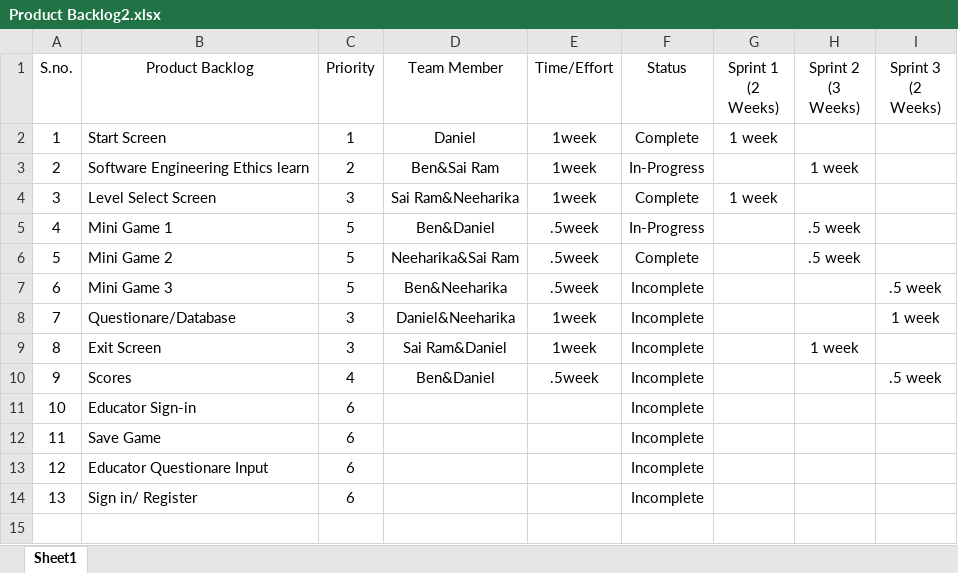
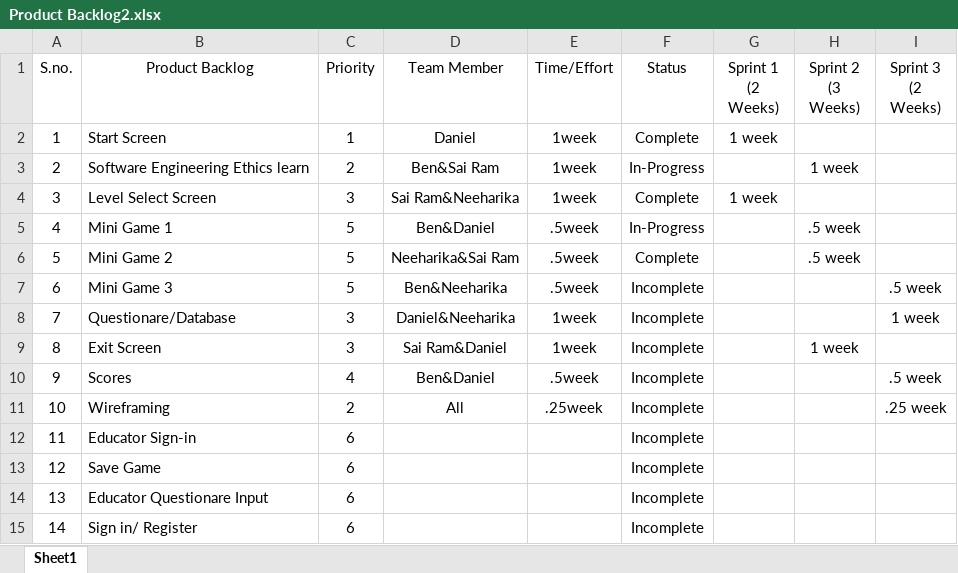
Before and after one commit to Kanrail/5153-Ethics_Game, an Excel workbook: Documentation/Product Backlog2.xlsx, sheet Sheet1, drawn as a sheet; values as stored, in another font and other column widths than the file's, no borders; charts and pictures not drawn; addresses are those after the commit; the diff names each change by its address in the sheet, - before the commit and + after, or states it on an @@ line.

Commit message:
Added Wireframing to sprint 3

```diff
--- a/Documentation/Product Backlog2.xlsx (sheet Sheet1)
+++ b/Documentation/Product Backlog2.xlsx (sheet Sheet1)
+row 11: 10 | Wireframing | 2 | All | .25week | Incomplete |  |  | .25 week
@@ column A (S.no.) renumbered from row 12 down @@
```
Also changed, not shown: charts or pictures.
